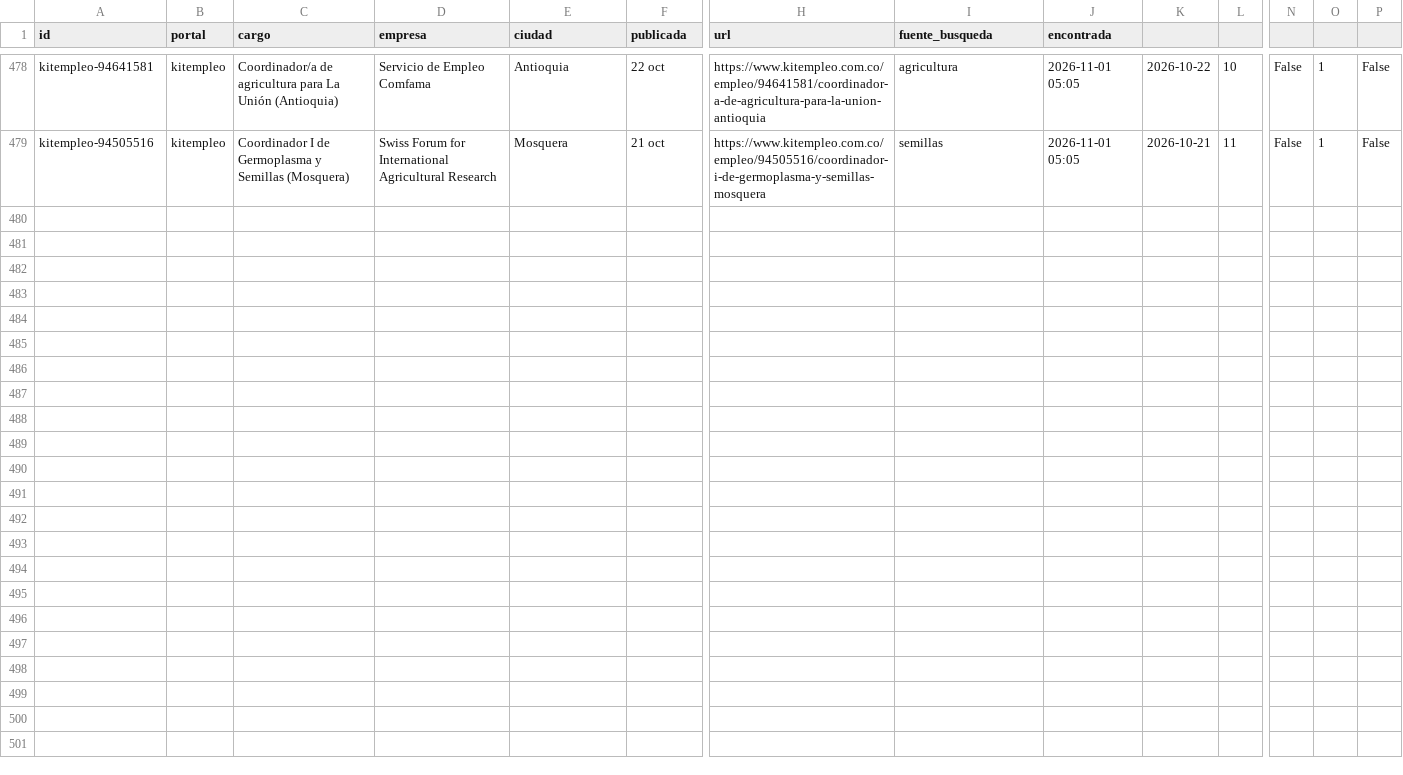
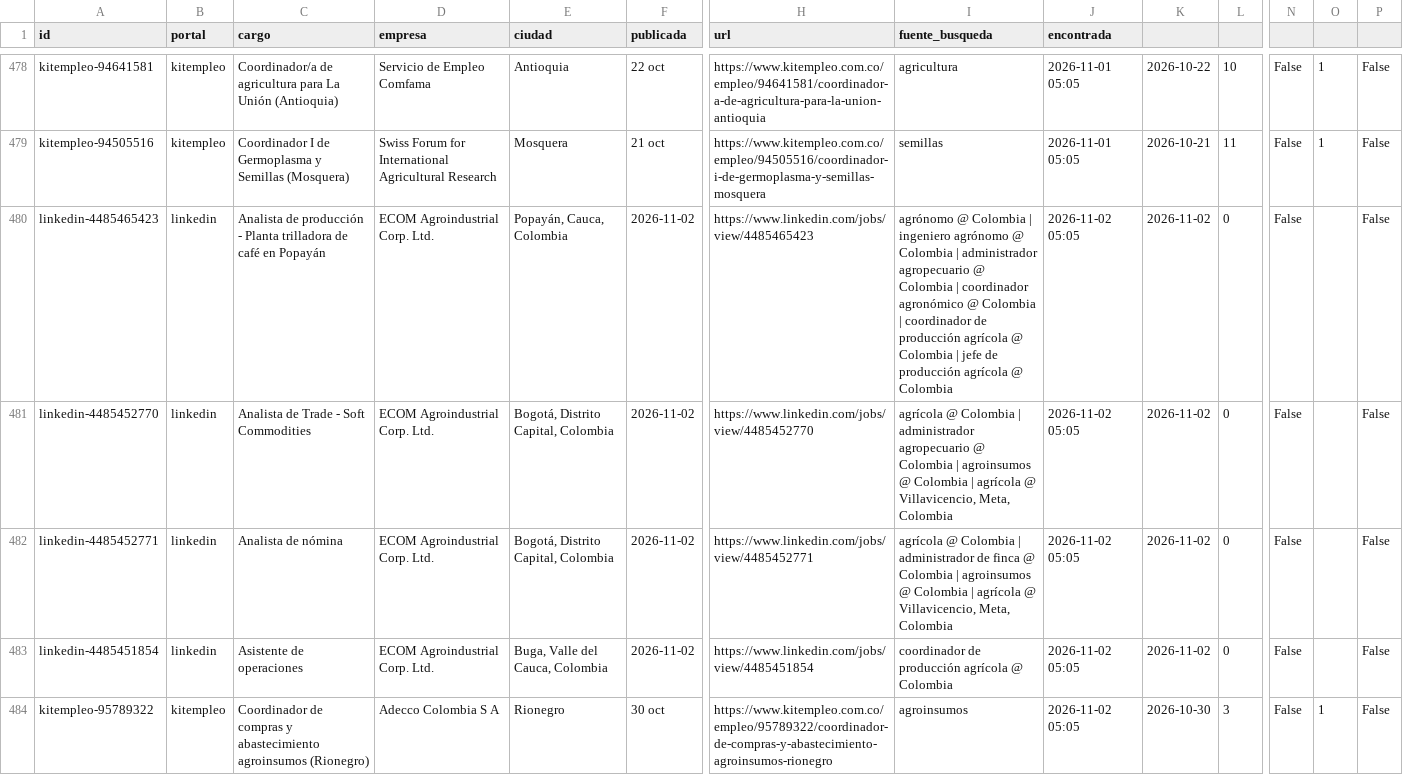
Before and after one commit to vargas9504/vacantes-agro-robot, a CSV file: data/historial.csv, drawn as a sheet; only a part is shown, gaps mark what is left out; rows hold the shown columns only; the diff covers the shown part only; the diff names each change by its address in the sheet, - before the commit and + after, or states it on an @@ line.

```diff
--- a/data/historial.csv
+++ b/data/historial.csv
+row 480: linkedin-4485465423 | linkedin | Analista de producción - Planta trilladora de café en Popayán | ECOM Agroindustrial Corp. Ltd. | Popayán, Cauca, Colombia | 2026-11-02 | https://www.linkedin.com/jobs/view/4485465423 | agrónomo @ Colombia | ingeniero agrónomo @ Colombia | administrador agropecuario @ Colombia | coordinador agronómico @ Colombia | coordinador de producción agrícola @ Colombia | jefe de producción agrícola @ Colombia | 2026-11-02 05:05 | 2026-11-02 | 0 | False |  | False
+row 481: linkedin-4485452770 | linkedin | Analista de Trade - Soft Commodities | ECOM Agroindustrial Corp. Ltd. | Bogotá, Distrito Capital, Colombia | 2026-11-02 | https://www.linkedin.com/jobs/view/4485452770 | agrícola @ Colombia | administrador agropecuario @ Colombia | agroinsumos @ Colombia | agrícola @ Villavicencio, Meta, Colombia | 2026-11-02 05:05 | 2026-11-02 | 0 | False |  | False
+row 482: linkedin-4485452771 | linkedin | Analista de nómina | ECOM Agroindustrial Corp. Ltd. | Bogotá, Distrito Capital, Colombia | 2026-11-02 | https://www.linkedin.com/jobs/view/4485452771 | agrícola @ Colombia | administrador de finca @ Colombia | agroinsumos @ Colombia | agrícola @ Villavicencio, Meta, Colombia | 2026-11-02 05:05 | 2026-11-02 | 0 | False |  | False
+row 483: linkedin-4485451854 | linkedin | Asistente de operaciones | ECOM Agroindustrial Corp. Ltd. | Buga, Valle del Cauca, Colombia | 2026-11-02 | https://www.linkedin.com/jobs/view/4485451854 | coordinador de producción agrícola @ Colombia | 2026-11-02 05:05 | 2026-11-02 | 0 | False |  | False
+row 484: kitempleo-95789322 | kitempleo | Coordinador de compras y abastecimiento agroinsumos (Rionegro) | Adecco Colombia S A | Rionegro | 30 oct | https://www.kitempleo.com.co/empleo/95789322/coordinador-de-compras-y-abastecimiento-agroinsumos-rionegro | agroinsumos | 2026-11-02 05:05 | 2026-10-30 | 3 | False | 1 | False
```
Also changed, not shown: 4 added rows elsewhere in this file, data/nuevas.csv, 6 other files.
